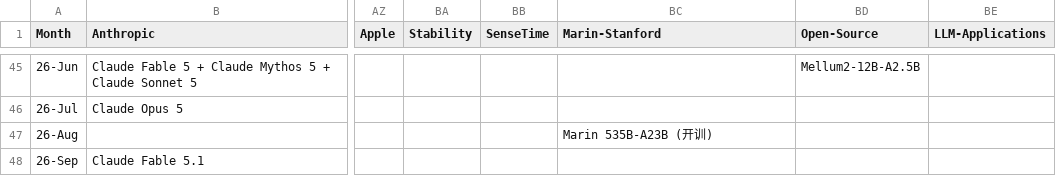
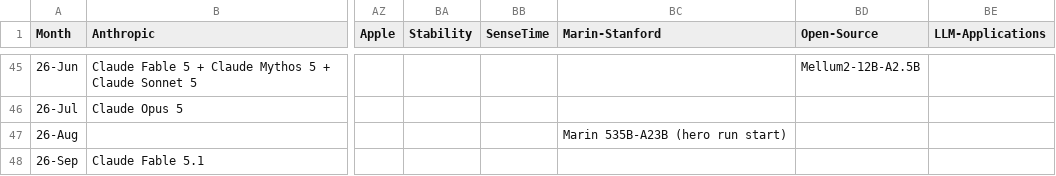
Before and after one commit to Physics-Lee/Monthly_Table_of_LLM_Releasing, a CSV file: llm_release_timeline_2022-11_to_2026-04.csv, drawn as a sheet; only a part is shown, gaps mark what is left out; the diff names each change by its address in the sheet, - before the commit and + after, or states it on an @@ line.

Commit message:
update hero run start

```diff
--- a/llm_release_timeline_2022-11_to_2026-04.csv
+++ b/llm_release_timeline_2022-11_to_2026-04.csv
-BC47 (Marin-Stanford): Marin 535B-A23B (开训)
+BC47 (Marin-Stanford): Marin 535B-A23B (hero run start)
```
Also changed, not shown: 2 other files.
